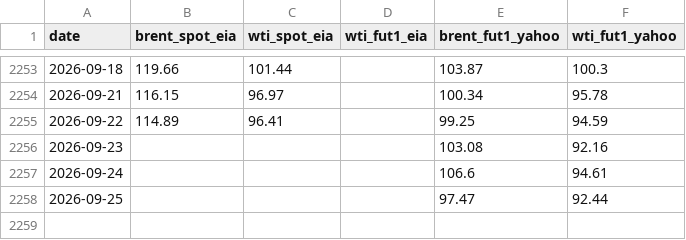
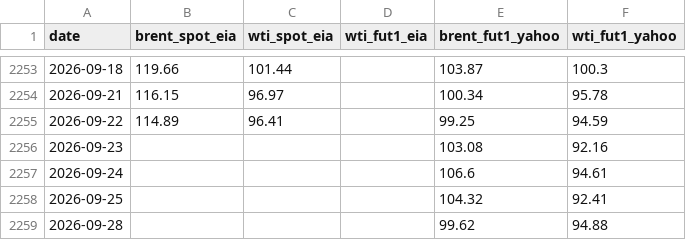
Before and after one commit to Data4ThePeople/VLCC, a CSV file: data/crude_spot_vs_futures_daily.csv, drawn as a sheet; only a part is shown, gaps mark what is left out.

```diff
--- a/data/crude_spot_vs_futures_daily.csv
+++ b/data/crude_spot_vs_futures_daily.csv
@@ -2257,2 +2257,3 @@ date,brent_spot_eia,wti_spot_eia,wti_fut1_eia,brent_fut1_yahoo,wti_fut1_yahoo
 2026-09-24,,,,106.6,94.61
-2026-09-25,,,,97.47,92.44
+2026-09-25,,,,104.32,92.41
+2026-09-28,,,,99.62,94.88
```
Also changed, not shown: data/fearnleys_vlcc_meg_feast_daily.csv, data/fearnleys_vlcc_usg_asia_lumpsum_daily.csv, 4 other files.
